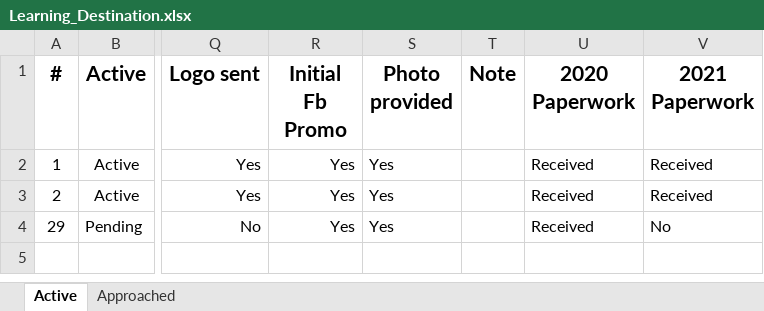
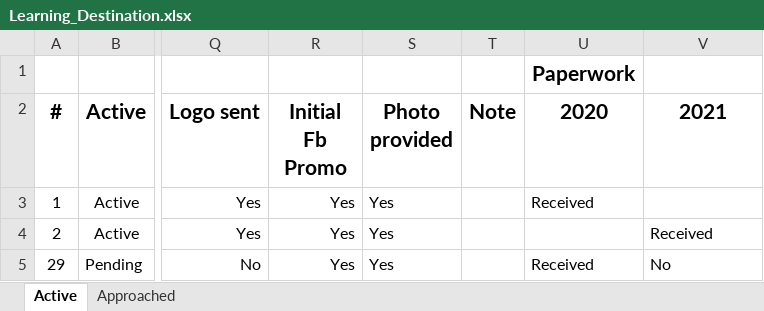
Before and after one commit to JingLiu2049/LincolnUni-3rd-Project-KidsUni, an Excel workbook: uploads/Learning_Destination.xlsx, sheet Active, drawn as a sheet; only a part is shown, gaps mark what is left out; values as stored, in another font and other column widths than the file's, no borders; addresses are those after the commit; rows hold the shown columns only; the diff names each change by its address in the sheet, - before the commit and + after, or states it on an @@ line.

Commit message:
ld download upload done

```diff
--- a/uploads/Learning_Destination.xlsx (sheet Active)
+++ b/uploads/Learning_Destination.xlsx (sheet Active)
+row 1:  |  |  |  |  |  | Paperwork
-U2: 2020 Paperwork
+U2: 2020
-V2: 2021 Paperwork
+V2: 2021
-V3 (2021): Received
+V3 (2021): (empty)
-U4 (2020): Received
+U4 (2020): (empty)
```
Also changed, not shown: 5 other files.
